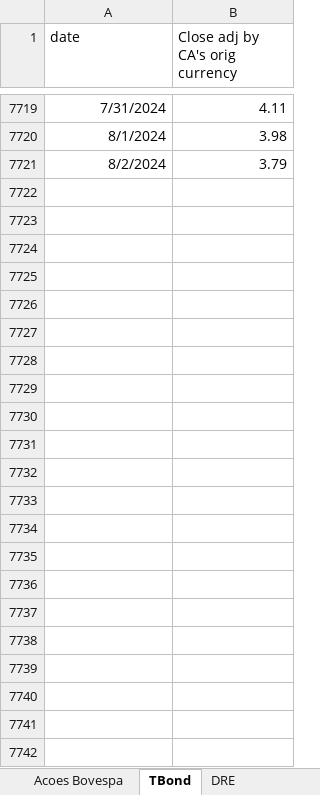
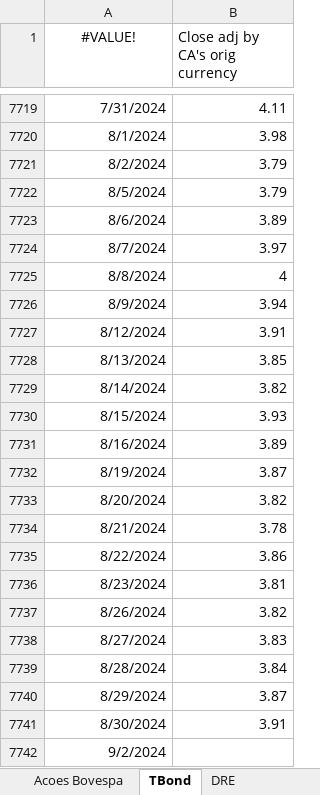
Before and after one commit to btebaldi/ERP, an Excel workbook: Database/Add In Economatica.xlsx, sheet TBond, drawn as a sheet; only a part is shown, gaps mark what is left out; values as stored, in another font and other column widths than the file's, no borders; the diff names each change by its address in the sheet, - before the commit and + after, or states it on an @@ line.

```diff
--- a/Database/Add In Economatica.xlsx (sheet TBond)
+++ b/Database/Add In Economatica.xlsx (sheet TBond)
-A1: date
+A1: #VALUE!
-A1 alignment: left
+A1 alignment: center
+row 7722: 8/5/2024 | 3.79
+row 7723: 8/6/2024 | 3.89
+row 7724: 8/7/2024 | 3.97
+row 7725: 8/8/2024 | 4
+row 7726: 8/9/2024 | 3.94
+row 7727: 8/12/2024 | 3.91
+row 7728: 8/13/2024 | 3.85
+row 7729: 8/14/2024 | 3.82
+row 7730: 8/15/2024 | 3.93
+row 7731: 8/16/2024 | 3.89
+row 7732: 8/19/2024 | 3.87
+row 7733: 8/20/2024 | 3.82
+row 7734: 8/21/2024 | 3.78
+row 7735: 8/22/2024 | 3.86
+row 7736: 8/23/2024 | 3.81
+row 7737: 8/26/2024 | 3.82
+row 7738: 8/27/2024 | 3.83
+row 7739: 8/28/2024 | 3.84
+row 7740: 8/29/2024 | 3.87
+row 7741: 8/30/2024 | 3.91
+row 7742: 9/2/2024
```
Also changed, not shown: sheet Acoes Bovespa, Database/Import_base_ERP_economatica.xlsx, Database/Serie de Equity Risk Premium.xlsx, 3 other files.
